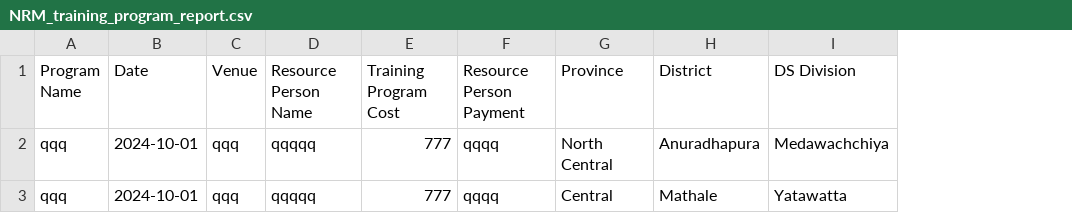
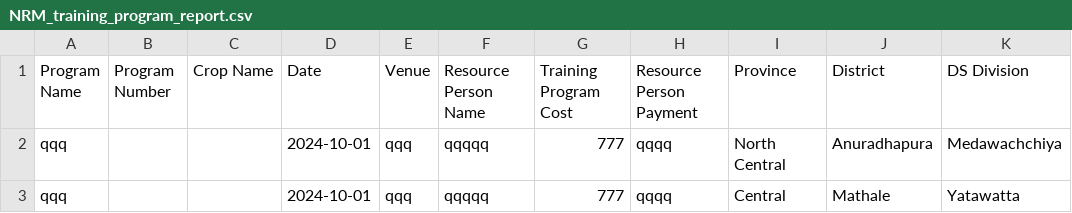
Before and after one commit to DewminiDeSilva/SARP, a CSV file: public/NRM_training_program_report.csv, drawn as a sheet; only a part is shown; the diff names each change by its address in the sheet, - before the commit and + after, or states it on an @@ line.

```diff
--- a/public/NRM_training_program_report.csv
+++ b/public/NRM_training_program_report.csv
+column B (Program Number), empty
+column C (Crop Name), empty
```
Also changed, not shown: public/farmer_organization_report.csv, public/ffs_training_program_report.csv, 5 other files.
